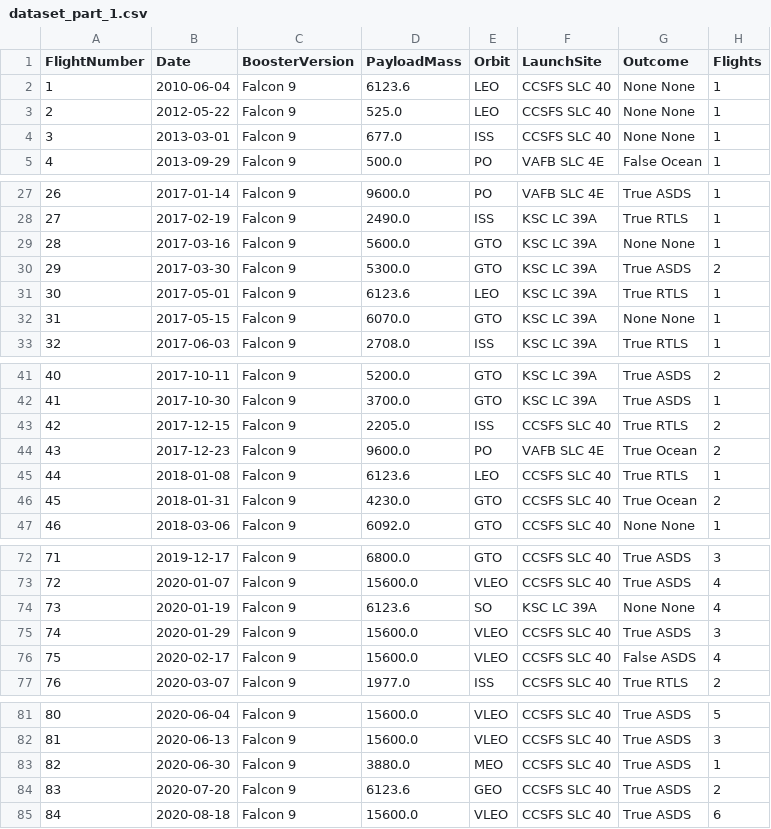
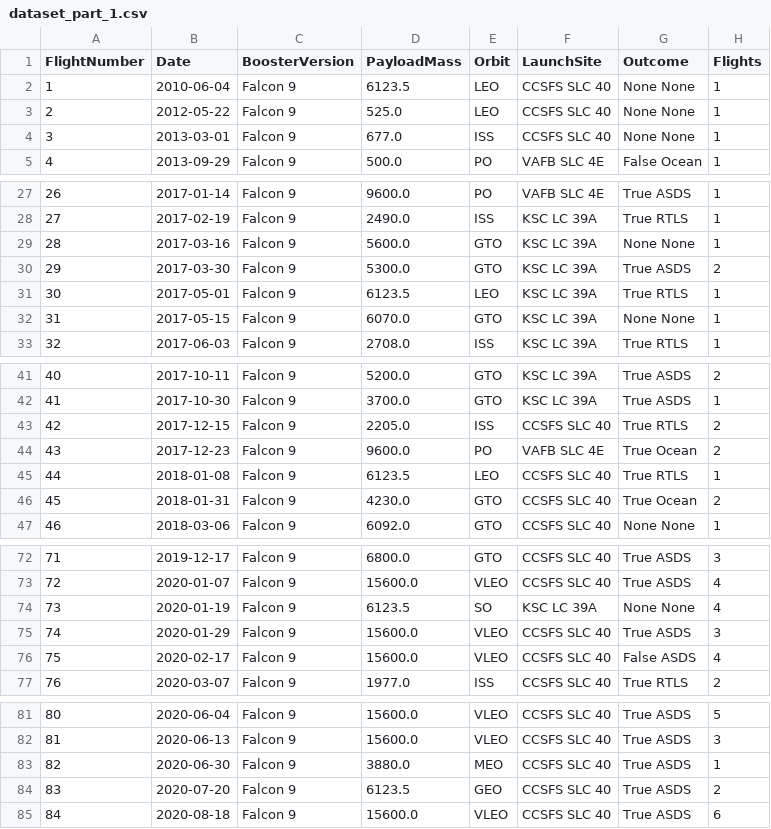
Before and after one commit to MikiasHWT/ibm_cert, a CSV file: dataset_part_1.csv, drawn as a sheet; only a part is shown, gaps mark what is left out; the diff names each change by its address in the sheet, - before the commit and + after, or states it on an @@ line.

```diff
--- a/dataset_part_1.csv
+++ b/dataset_part_1.csv
-D2 (PayloadMass): 6123.6
+D2 (PayloadMass): 6123.5
-D31 (PayloadMass): 6123.6
+D31 (PayloadMass): 6123.5
-D45 (PayloadMass): 6123.6
+D45 (PayloadMass): 6123.5
-D74 (PayloadMass): 6123.6
+D74 (PayloadMass): 6123.5
-D84 (PayloadMass): 6123.6
+D84 (PayloadMass): 6123.5
```
Also changed, not shown: 15 other files.
